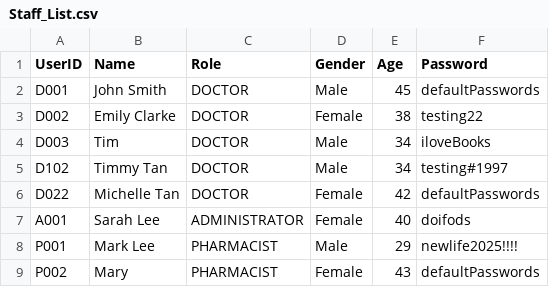
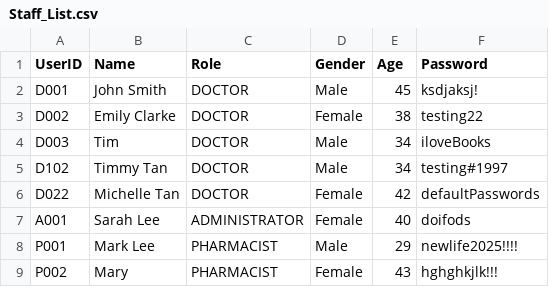
Before and after one commit to Dashini16/Hospital-Management-System-HMS-, a CSV file: hms/src/data/Staff_List.csv, drawn as a sheet.

```diff
--- a/hms/src/data/Staff_List.csv
+++ b/hms/src/data/Staff_List.csv
@@ -1,3 +1,3 @@
 UserID,Name,Role,Gender,Age,Password
-D001,John Smith,DOCTOR,Male,45,defaultPasswords
+D001,John Smith,DOCTOR,Male,45,ksdjaksj!
 D002,Emily Clarke,DOCTOR,Female,38,testing22
@@ -8,2 +8,2 @@ A001,Sarah Lee,ADMINISTRATOR,Female,40,doifods
 P001,Mark Lee,PHARMACIST,Male,29,newlife2025!!!!
-P002,Mary,PHARMACIST,Female,43,defaultPasswords
+P002,Mary,PHARMACIST,Female,43,hghghkjlk!!!
```
Also changed, not shown: hms/src/data/Appointments_List.csv, 10 other files.
